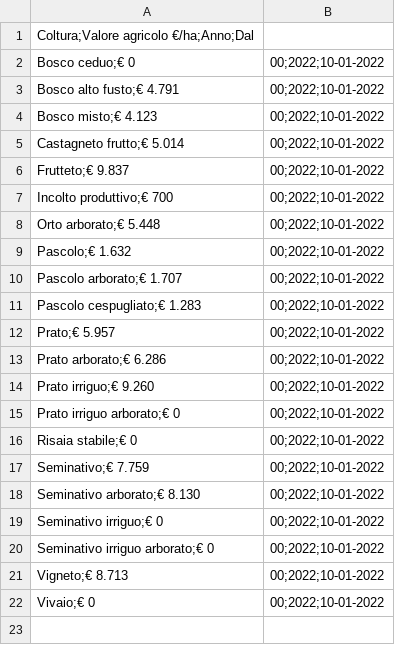
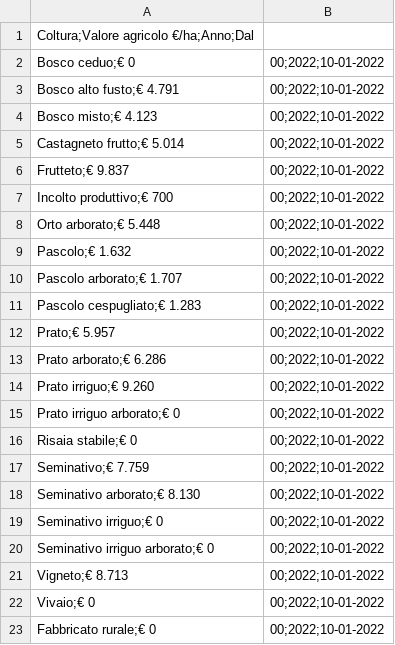
Before and after one commit to uftecdonato/openData, a CSV file: vam-2019-bi-03.csv, drawn as a sheet.

Commit message:
Update vam-2019-bi-03.csv

```diff
--- a/vam-2019-bi-03.csv
+++ b/vam-2019-bi-03.csv
@@ -22 +22,2 @@ Vigneto;€ 8.713,00;2022;10-01-2022
 Vivaio;€ 0,00;2022;10-01-2022
+Fabbricato rurale;€ 0,00;2022;10-01-2022
```
